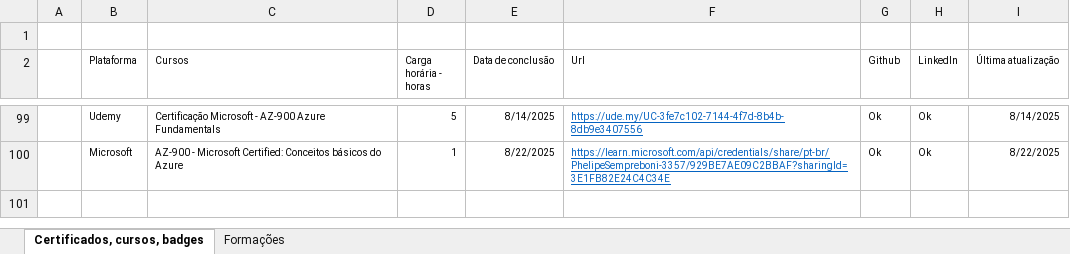
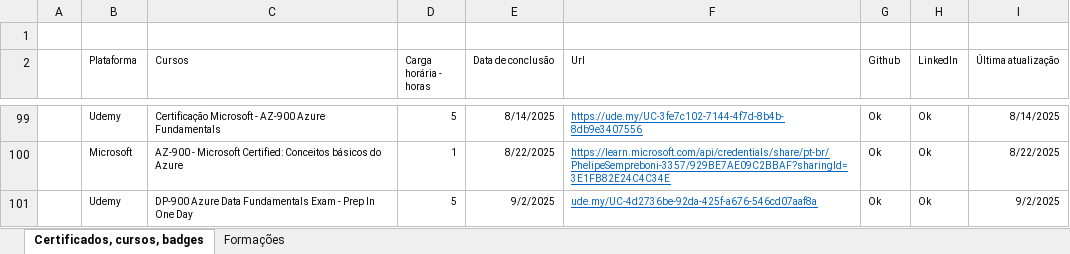
Before and after one commit to Phelipe-Sempreboni/certificates, an Excel workbook: controle/controle.xlsx, sheet Certificados, cursos, badges, drawn as a sheet; only a part is shown, gaps mark what is left out; values as stored, in another font and other column widths than the file's, no borders; the diff names each change by its address in the sheet, - before the commit and + after, or states it on an @@ line.

```diff
--- a/controle/controle.xlsx (sheet Certificados, cursos, badges)
+++ b/controle/controle.xlsx (sheet Certificados, cursos, badges)
+row 101:  | Udemy | DP-900 Azure Data Fundamentals Exam - Prep In One Day | 5 | 9/2/2025 | ude.my/UC-4d2736be-92da-425f-a676-546cd07aaf8a | Ok | Ok | 9/2/2025
```
Also changed, not shown: 2 other files.
